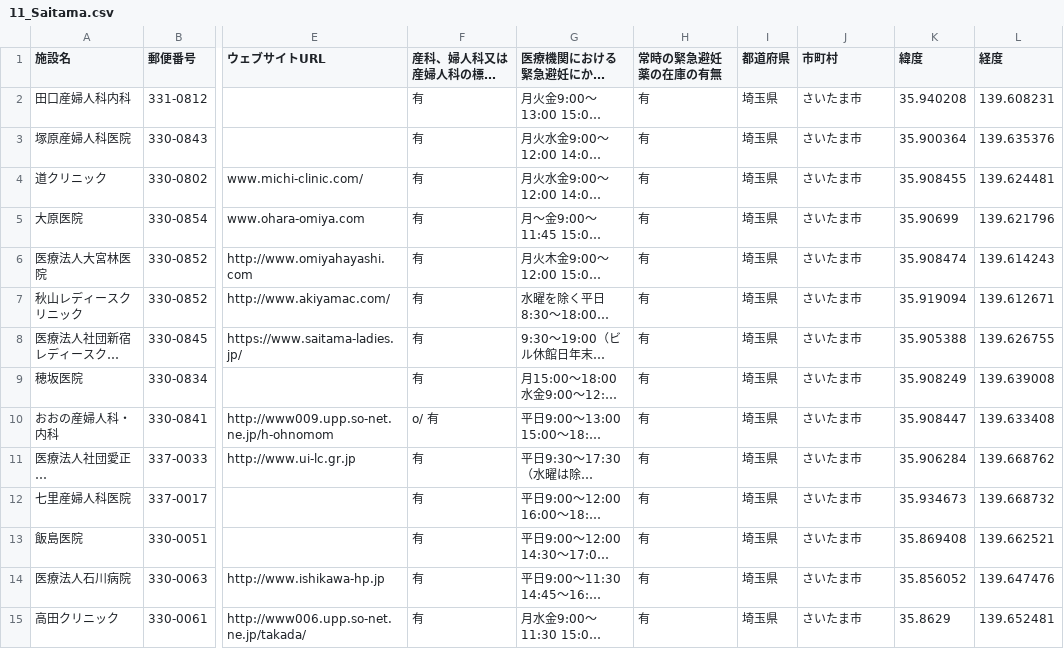
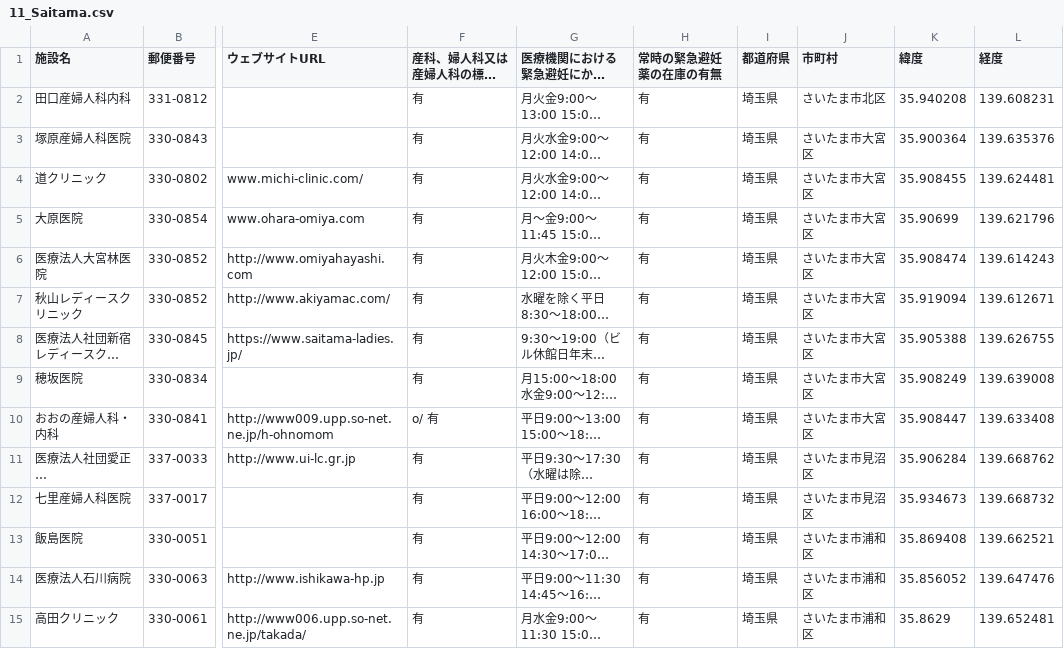
Before and after one commit to kaizumaki/opendata-pdf-to-csv, a CSV file: output_files/11_Saitama.csv, drawn as a sheet; only a part is shown, gaps mark what is left out; long unchanged cells end in …; the diff covers the shown part only; the diff names each change by its address in the sheet, - before the commit and + after, or states it on an @@ line.

```diff
--- a/output_files/11_Saitama.csv
+++ b/output_files/11_Saitama.csv
-J2 (市町村): さいたま市
+J2 (市町村): さいたま市北区
-J3:J10 (市町村): さいたま市
+J3:J10 (市町村): さいたま市大宮区
-J11:J12 (市町村): さいたま市
+J11:J12 (市町村): さいたま市見沼区
-J13:J15 (市町村): さいたま市
+J13:J15 (市町村): さいたま市浦和区
```
Also changed, not shown: 12 removed rows and 21 edited cells elsewhere in this file, output_files/13_Tokyo.csv, output_files/23_Aichi.csv, 40 other files.
